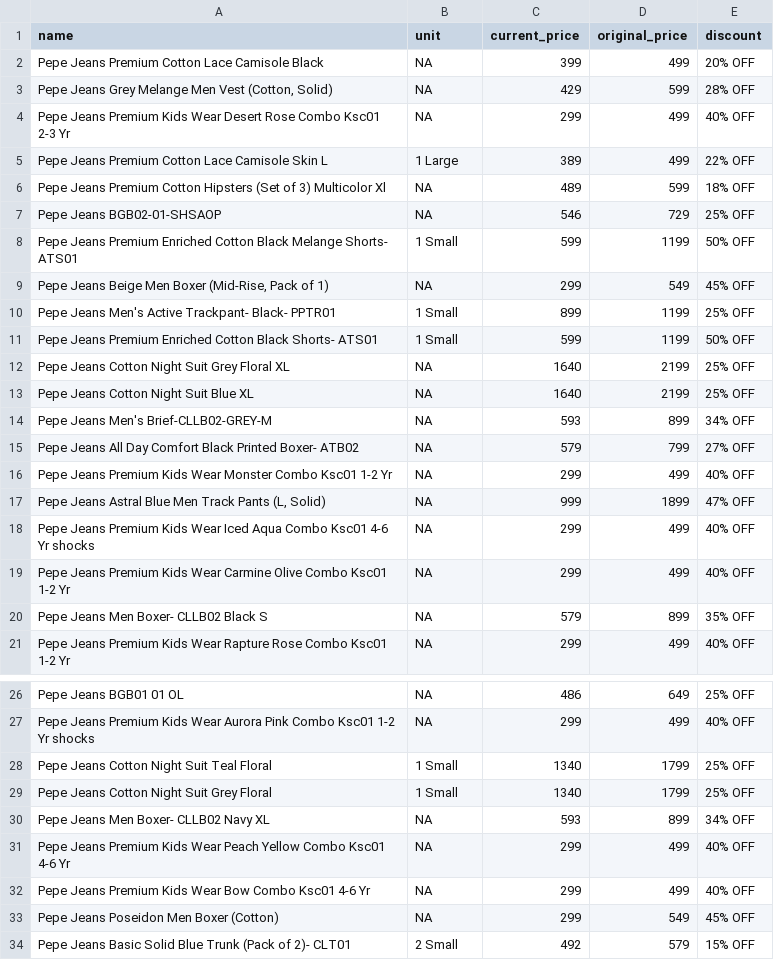
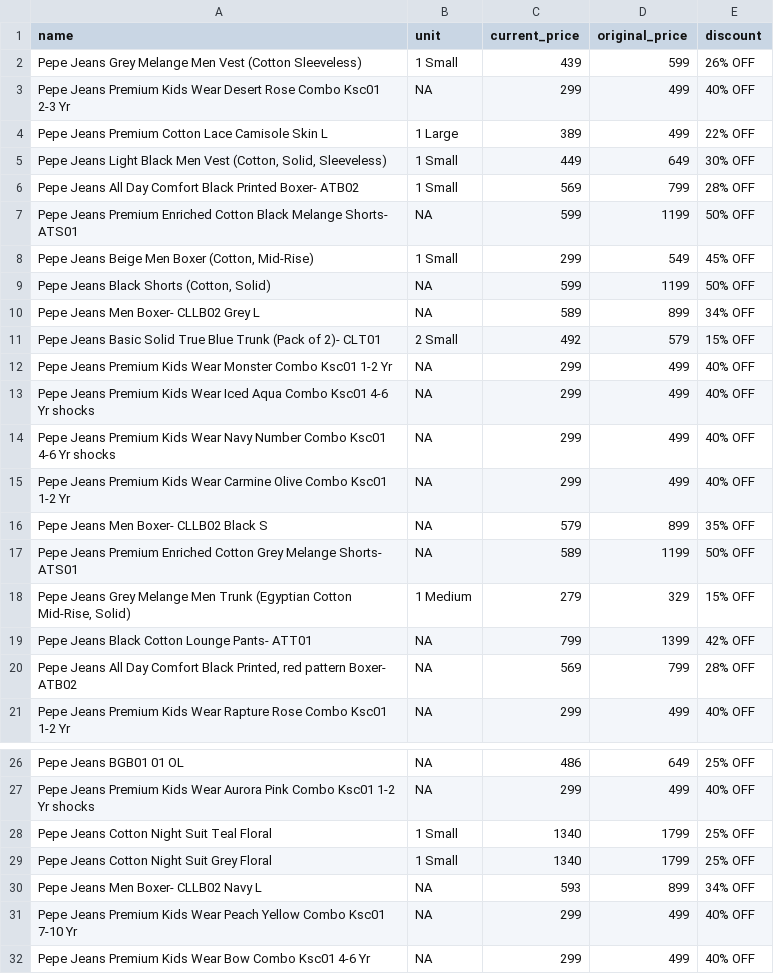
Before and after one commit to Amal-GBL/PricePulse, a CSV file: instamart_data.csv, drawn as a sheet; only a part is shown, gaps mark what is left out; the shorter side is filled out with more unchanged rows.

```diff
--- a/instamart_data.csv
+++ b/instamart_data.csv
@@ -1,21 +1,21 @@
 name,unit,current_price,original_price,discount
-Pepe Jeans Premium Cotton Lace Camisole Black,NA,399,499,20% OFF
-"Pepe Jeans Grey Melange Men Vest (Cotton, Solid)",NA,429,599,28% OFF
+Pepe Jeans Grey Melange Men Vest (Cotton Sleeveless),1 Small,439,599,26% OFF
 Pepe Jeans Premium Kids Wear Desert Rose Combo Ksc01 2-3 Yr,NA,299,499,40% OFF
 Pepe Jeans Premium Cotton Lace Camisole Skin L,1 Large,389,499,22% OFF
-Pepe Jeans Premium Cotton Hipsters (Set of 3) Multicolor Xl,NA,489,599,18% OFF
-Pepe Jeans BGB02-01-SHSAOP,NA,546,729,25% OFF
-Pepe Jeans Premium Enriched Cotton Black Melange Shorts- ATS01,1 Small,599,1199,50% OFF
-"Pepe Jeans Beige Men Boxer (Mid-Rise, Pack of 1)",NA,299,549,45% OFF
-Pepe Jeans Men's Active Trackpant- Black- PPTR01,1 Small,899,1199,25% OFF
-Pepe Jeans Premium Enriched Cotton Black Shorts- ATS01,1 Small,599,1199,50% OFF
-Pepe Jeans Cotton Night Suit Grey Floral XL,NA,1640,2199,25% OFF
-Pepe Jeans Cotton Night Suit Blue XL,NA,1640,2199,25% OFF
-Pepe Jeans Men's Brief-CLLB02-GREY-M,NA,593,899,34% OFF
-Pepe Jeans All Day Comfort Black Printed Boxer- ATB02,NA,579,799,27% OFF
+"Pepe Jeans Light Black Men Vest (Cotton, Solid, Sleeveless)",1 Small,449,649,30% OFF
+Pepe Jeans All Day Comfort Black Printed Boxer- ATB02,1 Small,569,799,28% OFF
+Pepe Jeans Premium Enriched Cotton Black Melange Shorts- ATS01,NA,599,1199,50% OFF
+"Pepe Jeans Beige Men Boxer (Cotton, Mid-Rise)",1 Small,299,549,45% OFF
+"Pepe Jeans Black Shorts (Cotton, Solid)",NA,599,1199,50% OFF
+Pepe Jeans Men Boxer- CLLB02 Grey L,NA,589,899,34% OFF
+Pepe Jeans Basic Solid True Blue Trunk (Pack of 2)- CLT01,2 Small,492,579,15% OFF
 Pepe Jeans Premium Kids Wear Monster Combo Ksc01 1-2 Yr,NA,299,499,40% OFF
-"Pepe Jeans Astral Blue Men Track Pants (L, Solid)",NA,999,1899,47% OFF
 Pepe Jeans Premium Kids Wear Iced Aqua Combo Ksc01 4-6 Yr shocks,NA,299,499,40% OFF
+Pepe Jeans Premium Kids Wear Navy Number Combo Ksc01 4-6 Yr shocks,NA,299,499,40% OFF
 Pepe Jeans Premium Kids Wear Carmine Olive Combo Ksc01 1-2 Yr,NA,299,499,40% OFF
 Pepe Jeans Men Boxer- CLLB02 Black S,NA,579,899,35% OFF
+Pepe Jeans Premium Enriched Cotton Grey Melange Shorts- ATS01,NA,589,1199,50% OFF
+"Pepe Jeans Grey Melange Men Trunk (Egyptian Cotton Mid-Rise, Solid)",1 Medium,279,329,15% OFF
+Pepe Jeans Black Cotton Lounge Pants- ATT01,NA,799,1399,42% OFF
+"Pepe Jeans All Day Comfort Black Printed, red pattern Boxer- ATB02",NA,569,799,28% OFF
 Pepe Jeans Premium Kids Wear Rapture Rose Combo Ksc01 1-2 Yr,NA,299,499,40% OFF
@@ -29,4 +29,4 @@ Pepe Jeans Cotton Night Suit Teal Floral,1 Small,1340,1799,25% OFF
 Pepe Jeans Cotton Night Suit Grey Floral,1 Small,1340,1799,25% OFF
-Pepe Jeans Men Boxer- CLLB02 Navy XL,NA,593,899,34% OFF
-Pepe Jeans Premium Kids Wear Peach Yellow Combo Ksc01 4-6 Yr,NA,299,499,40% OFF
+Pepe Jeans Men Boxer- CLLB02 Navy L,NA,593,899,34% OFF
+Pepe Jeans Premium Kids Wear Peach Yellow Combo Ksc01 7-10 Yr,NA,299,499,40% OFF
 Pepe Jeans Premium Kids Wear Bow Combo Ksc01 4-6 Yr,NA,299,499,40% OFF
```
